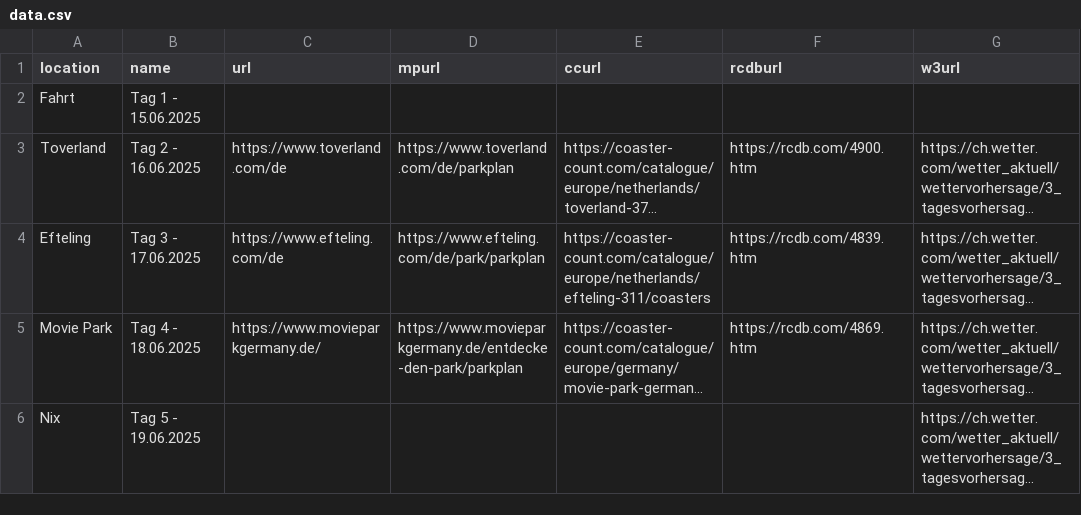
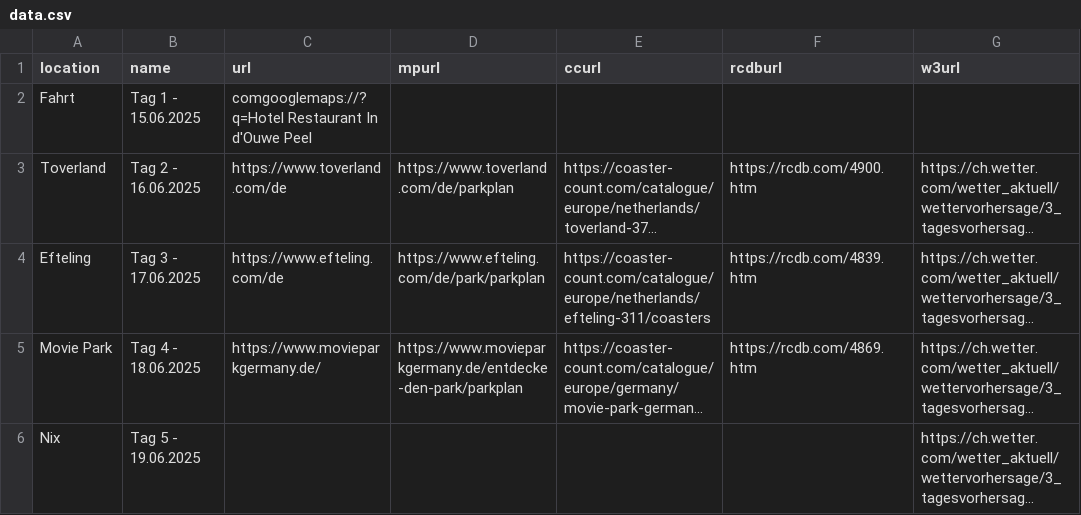
Before and after one commit to Kaffeepause666/UK2025-pre-post, a CSV file: data.csv, drawn as a sheet; only a part is shown; long unchanged cells end in …; the diff names each change by its address in the sheet, - before the commit and + after, or states it on an @@ line.

Commit message:
Update data.csv

```diff
--- a/data.csv
+++ b/data.csv
-C2 (url): (empty)
+C2 (url): comgooglemaps://?q=Hotel Restaurant In d'Ouwe Peel
```
